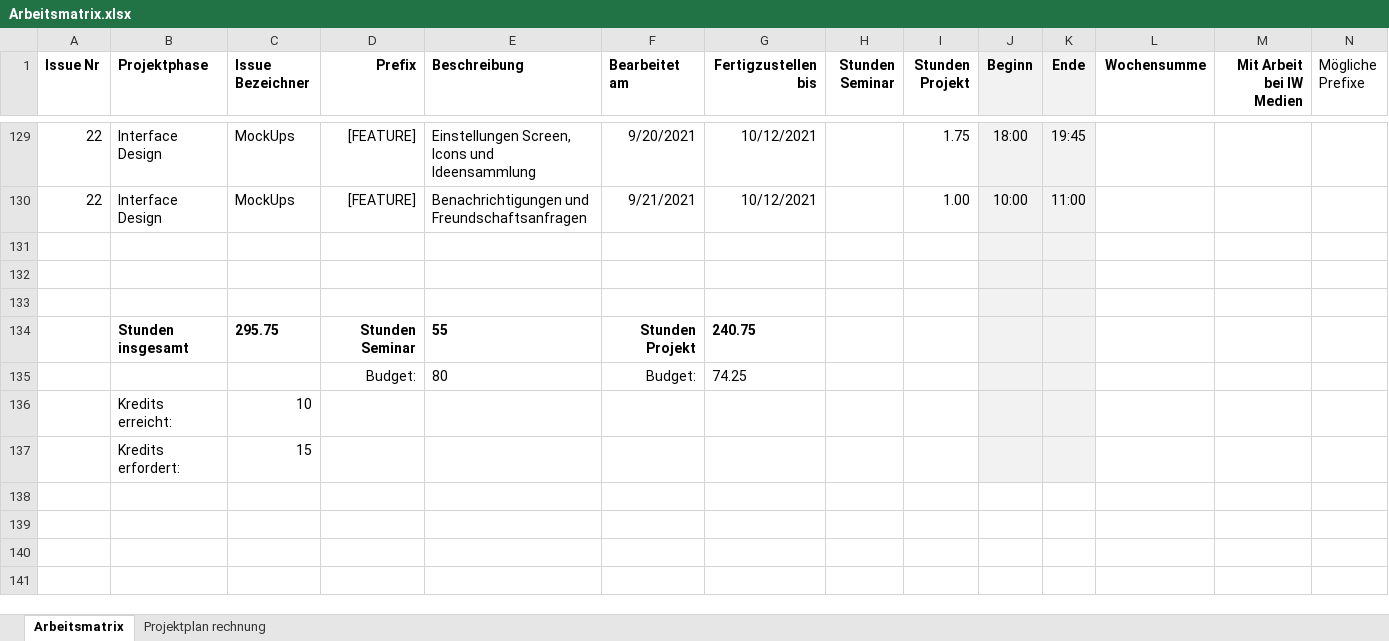
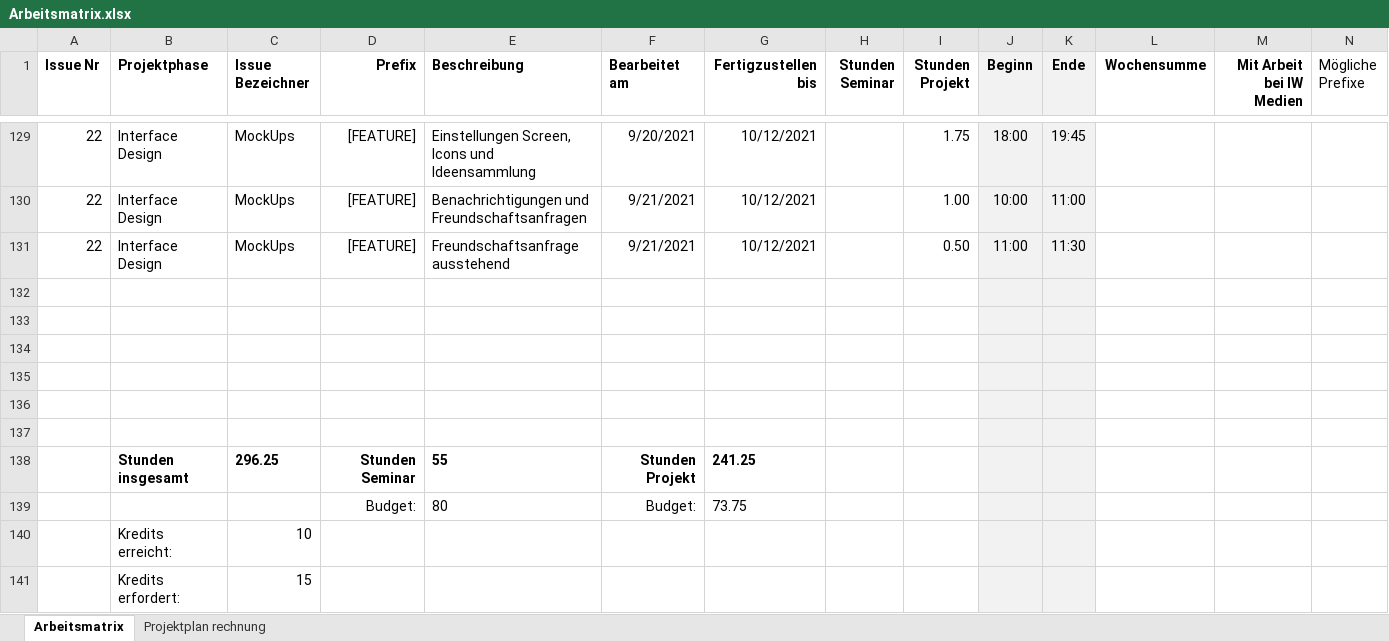
Before and after one commit to Inf166/design-concept-sharing-recipes, an Excel workbook: Artefakte/Zeiterfassung/Arbeitsmatrix.xlsx, sheet Arbeitsmatrix, drawn as a sheet; only a part is shown, gaps mark what is left out; values as stored, in another font and other column widths than the file's, no borders; addresses are those after the commit; rows hold the shown columns only; the diff names each change by its address in the sheet, - before the commit and + after, or states it on an @@ line.

```diff
--- a/Artefakte/Zeiterfassung/Arbeitsmatrix.xlsx (sheet Arbeitsmatrix)
+++ b/Artefakte/Zeiterfassung/Arbeitsmatrix.xlsx (sheet Arbeitsmatrix)
+row 131: 22 | Interface Design | MockUps | [FEATURE] | Freundschaftsanfrage ausstehend | 9/21/2021 | 10/12/2021 |  | 0.50 | 11:00 | 11:30
+row 135: (empty)
+row 136: (empty)
+row 137: (empty)
-C138 (Issue Bezeichner): 295.75
+C138 (Issue Bezeichner): 296.25
-G138 (Fertigzustellen bis): 240.75
+G138 (Fertigzustellen bis): 241.25
-G139 (Fertigzustellen bis): 74.25
+G139 (Fertigzustellen bis): 73.75
```
Also changed, not shown: formulas that keep their value, 3 other files.
